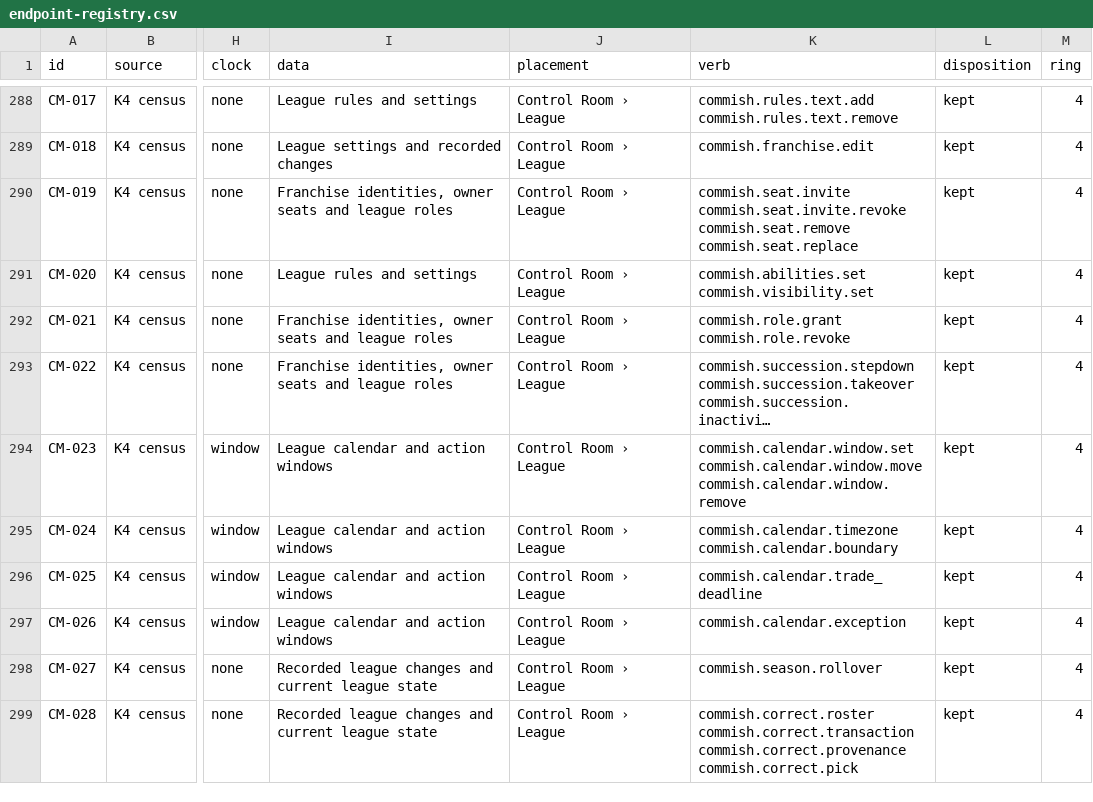
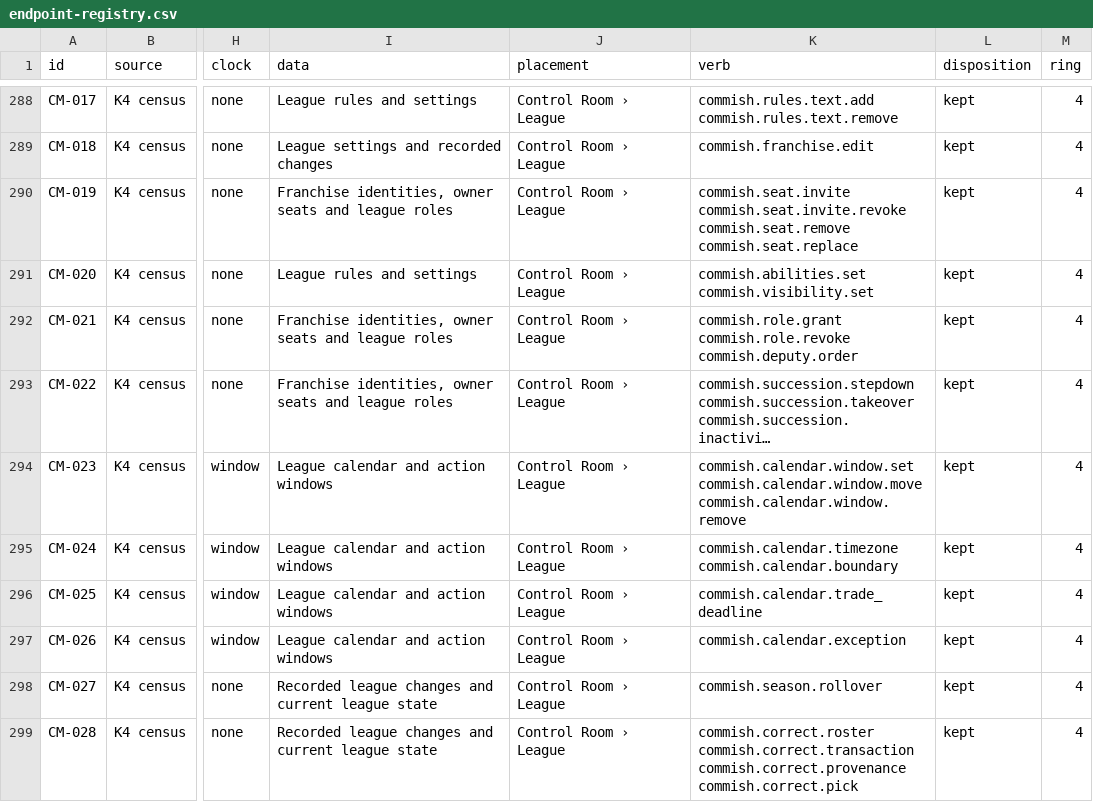
Before and after one commit to secureprospective/TheWarRoom, a CSV file: docs/ui/endpoint-registry.csv, drawn as a sheet; only a part is shown, gaps mark what is left out; long unchanged cells end in …; the diff names each change by its address in the sheet, - before the commit and + after, or states it on an @@ line.

```diff
--- a/docs/ui/endpoint-registry.csv
+++ b/docs/ui/endpoint-registry.csv
-K292 (verb): commish.role.grant commish.role.revoke
+K292 (verb): commish.role.grant commish.role.revoke commish.deputy.order
```
Also changed, not shown: 14 other files.
